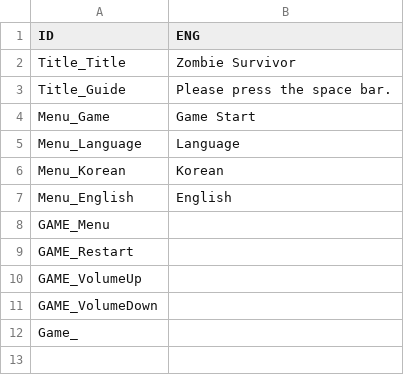
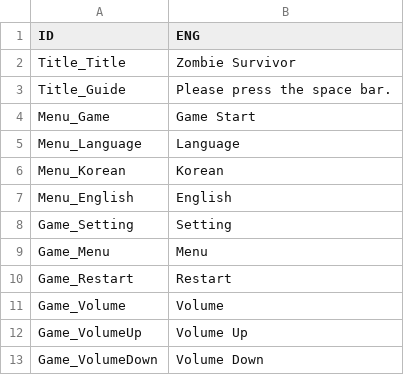
Before and after one commit to Librarian423/Zombie_Survivor, a CSV file: sfml-framework-bin/tables/StringTable_Eng.csv, drawn as a sheet.

```diff
--- a/sfml-framework-bin/tables/StringTable_Eng.csv
+++ b/sfml-framework-bin/tables/StringTable_Eng.csv
@@ -7,6 +7,7 @@ Menu_Korean,Korean
 Menu_English,English
-GAME_Menu,
-GAME_Restart,
-GAME_VolumeUp,
-GAME_VolumeDown,
-Game_,
+Game_Setting,Setting
+Game_Menu,Menu
+Game_Restart,Restart
+Game_Volume,Volume
+Game_VolumeUp,Volume Up
+Game_VolumeDown,Volume Down
```
Also changed, not shown: sfml-framework-bin/Resources.csv, sfml-framework-bin/tables/StringTable_Kor.csv, 20 other files.
